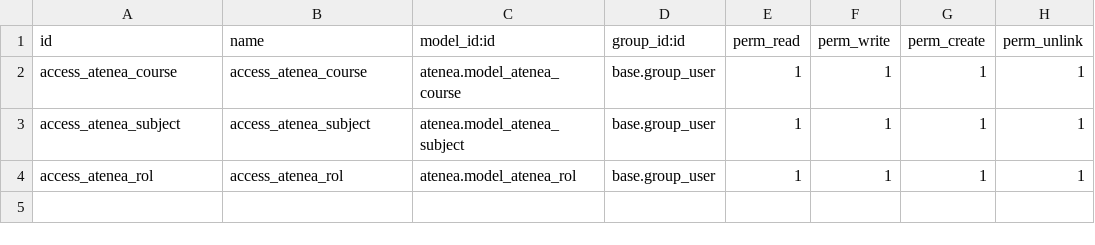
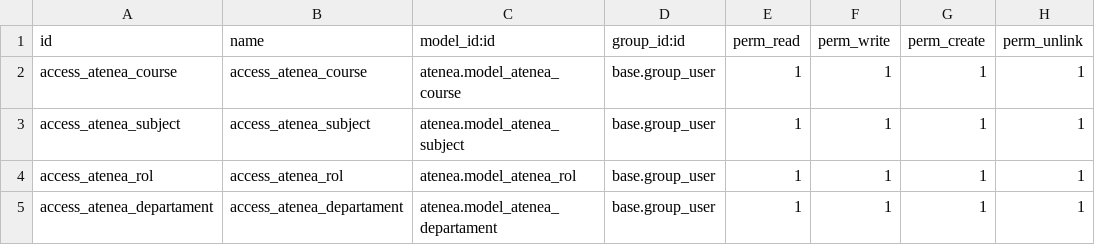
Before and after one commit to aoltra/atenea, a CSV file: security/ir.model.access.csv, drawn as a sheet; the diff names each change by its address in the sheet, - before the commit and + after, or states it on an @@ line.

Commit message:
Modelo departamento

```diff
--- a/security/ir.model.access.csv
+++ b/security/ir.model.access.csv
+row 5: access_atenea_departament | access_atenea_departament | atenea.model_atenea_departament | base.group_user | 1 | 1 | 1 | 1
```
Also changed, not shown: 8 other files.
